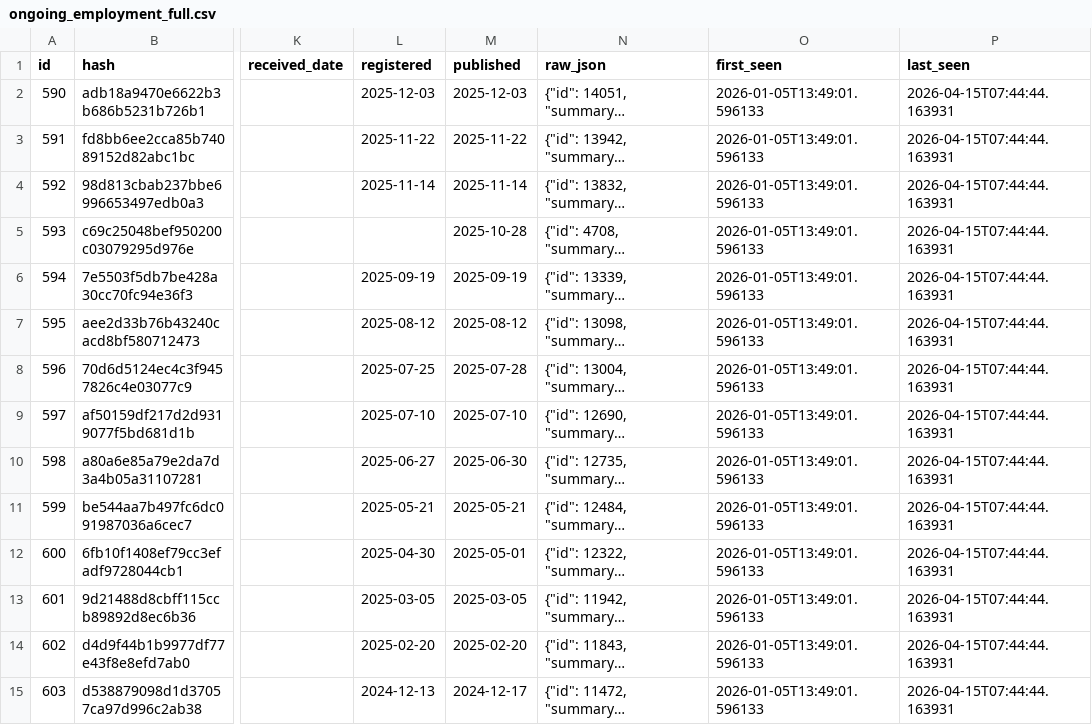
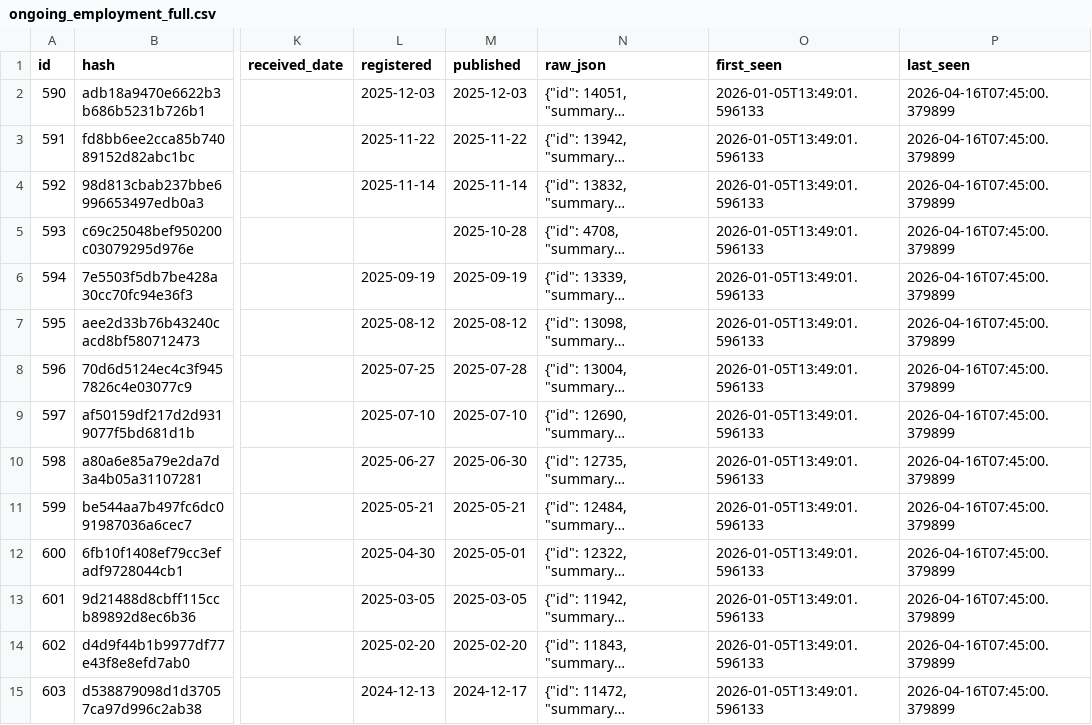
Before and after one commit to fwebb-ship-it/mp-earnings, a CSV file: outputs/ongoing_employment_full.csv, drawn as a sheet; only a part is shown, gaps mark what is left out; long unchanged cells end in …; the diff covers the shown part only; the diff names each change by its address in the sheet, - before the commit and + after, or states it on an @@ line.

```diff
--- a/outputs/ongoing_employment_full.csv
+++ b/outputs/ongoing_employment_full.csv
-P2:P15 (last_seen): 2026-04-15T07:44:44.163931
+P2:P15 (last_seen): 2026-04-16T07:45:00.379899
```
Also changed, not shown: 66 edited cells elsewhere in this file, outputs/ad_hoc_payments_full.csv, outputs/donations_full.csv, 2 other files.
